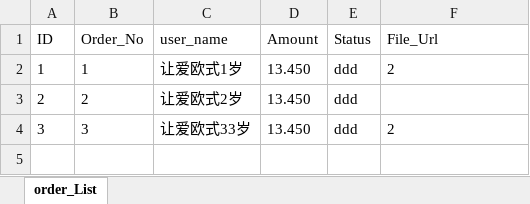
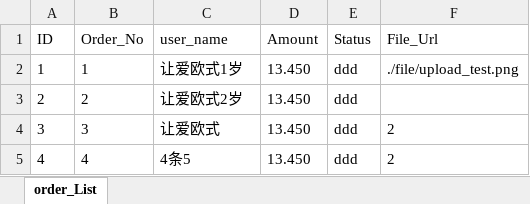
Before and after one commit to rinzehao/testGinandGorm, an Excel workbook: order.xlsx, sheet order_List, drawn as a sheet; values as stored, in another font and other column widths than the file's, no borders; the diff names each change by its address in the sheet, - before the commit and + after, or states it on an @@ line.

```diff
--- a/order.xlsx (sheet order_List)
+++ b/order.xlsx (sheet order_List)
-F2 (File_Url): 2
+F2 (File_Url): ./file/upload_test.png
-C4 (user_name): 让爱欧式33岁
+C4 (user_name): 让爱欧式
+row 5: 4 | 4 | 4条5 | 13.450 | ddd | 2
```
Also changed, not shown: 13 other files.
